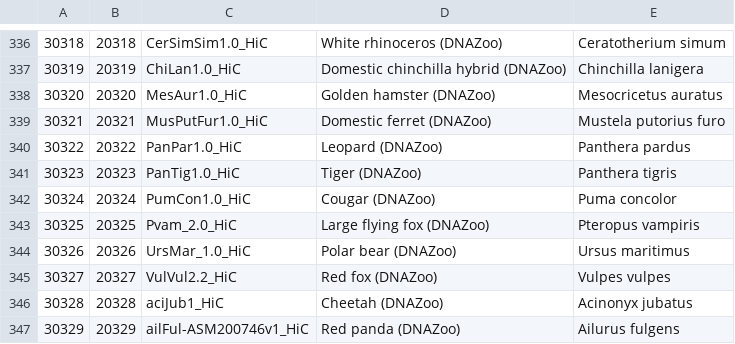
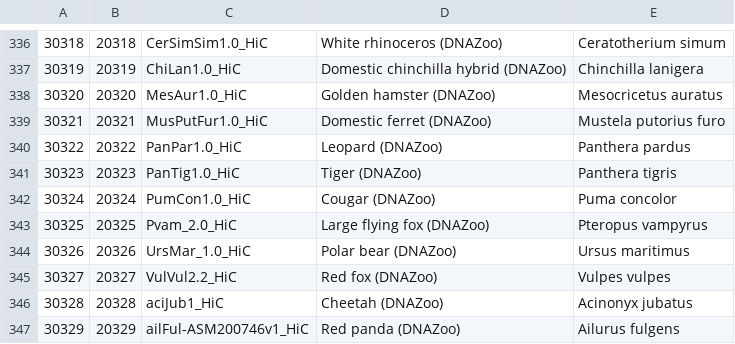
Before and after one commit to docmanny/atlantogenataGeneDuplication, a CSV file: data/portTable.csv, drawn as a sheet; only a part is shown, gaps mark what is left out; the diff covers the shown part only.

```diff
--- a/data/portTable.csv
+++ b/data/portTable.csv
@@ -342,3 +342,3 @@
 30324,20324,"PumCon1.0_HiC","Cougar (DNAZoo)","Puma concolor"
-30325,20325,"Pvam_2.0_HiC","Large flying fox  (DNAZoo)","Pteropus vampiris"
+30325,20325,"Pvam_2.0_HiC","Large flying fox  (DNAZoo)","Pteropus vampyrus"
 30326,20326,"UrsMar_1.0_HiC","Polar bear (DNAZoo)","Ursus maritimus"
```
Also changed, not shown: 39 edited cells elsewhere in this file, 52 other files.
